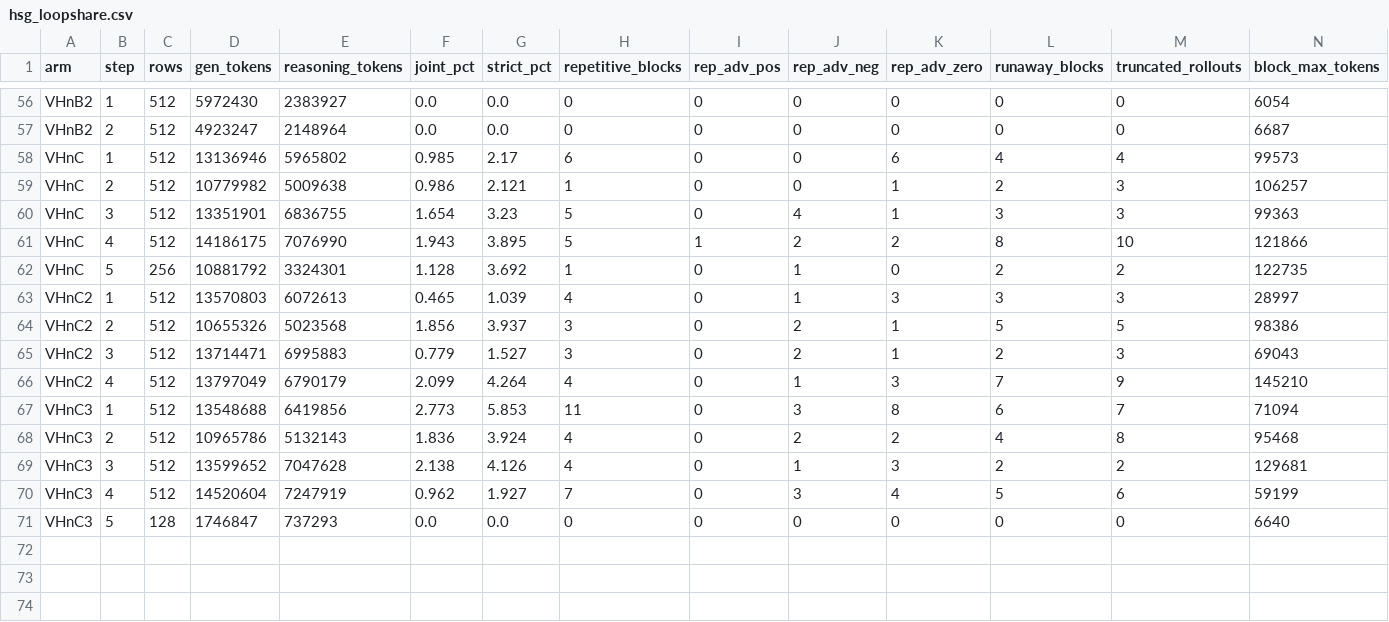
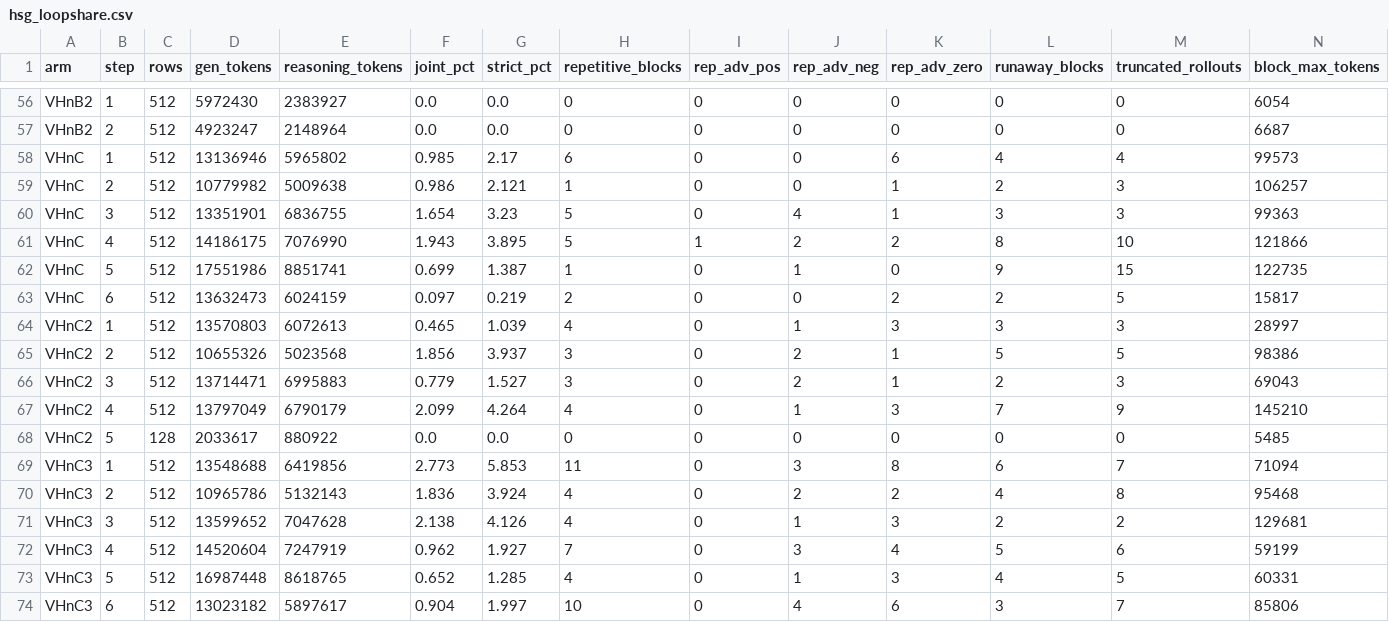
Before and after one commit to ArEsKay3/RL, a CSV file: analysis/loopfeedback_hsg/hsg_loopshare.csv, drawn as a sheet; only a part is shown, gaps mark what is left out.

```diff
--- a/analysis/loopfeedback_hsg/hsg_loopshare.csv
+++ b/analysis/loopfeedback_hsg/hsg_loopshare.csv
@@ -61,3 +61,4 @@ VHnC,3,512,13351901,6836755,1.654,3.23,5,0,4,1,3,3,99363
 VHnC,4,512,14186175,7076990,1.943,3.895,5,1,2,2,8,10,121866
-VHnC,5,256,10881792,3324301,1.128,3.692,1,0,1,0,2,2,122735
+VHnC,5,512,17551986,8851741,0.699,1.387,1,0,1,0,9,15,122735
+VHnC,6,512,13632473,6024159,0.097,0.219,2,0,0,2,2,5,15817
 VHnC2,1,512,13570803,6072613,0.465,1.039,4,0,1,3,3,3,28997
@@ -66,2 +67,3 @@ VHnC2,3,512,13714471,6995883,0.779,1.527,3,0,2,1,2,3,69043
 VHnC2,4,512,13797049,6790179,2.099,4.264,4,0,1,3,7,9,145210
+VHnC2,5,128,2033617,880922,0.0,0.0,0,0,0,0,0,0,5485
 VHnC3,1,512,13548688,6419856,2.773,5.853,11,0,3,8,6,7,71094
@@ -70,2 +72,3 @@ VHnC3,3,512,13599652,7047628,2.138,4.126,4,0,1,3,2,2,129681
 VHnC3,4,512,14520604,7247919,0.962,1.927,7,0,3,4,5,6,59199
-VHnC3,5,128,1746847,737293,0.0,0.0,0,0,0,0,0,0,6640
+VHnC3,5,512,16987448,8618765,0.652,1.285,4,0,1,3,4,5,60331
+VHnC3,6,512,13023182,5897617,0.904,1.997,10,0,4,6,3,7,85806
```
Also changed, not shown: 3 other files.
